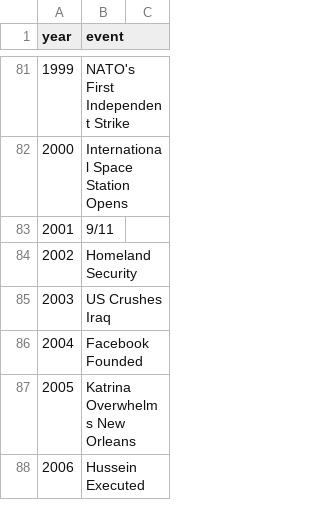
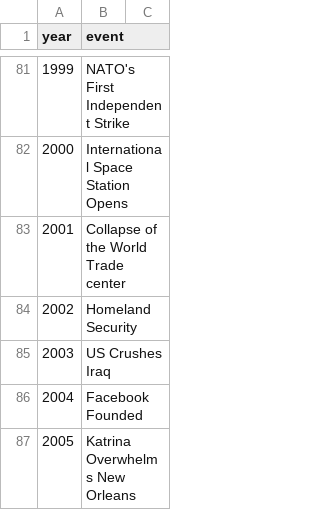
Before and after one commit to GiuliaCastagnacci/BigData2, a CSV file: datasetEventiStorici.csv, drawn as a sheet; only a part is shown, gaps mark what is left out; the shorter side is filled out with more unchanged rows.

```diff
--- a/datasetEventiStorici.csv
+++ b/datasetEventiStorici.csv
@@ -82,3 +82,3 @@ year,event
 2000,International Space Station Opens
-2001,9/11
+2001,Collapse of the World Trade center
 2002,Homeland Security
```
Also changed, not shown: 1 other file.
